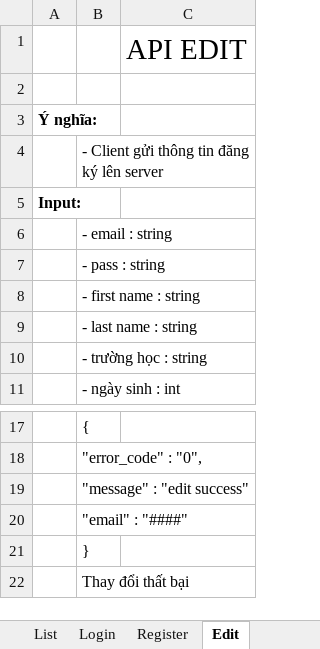
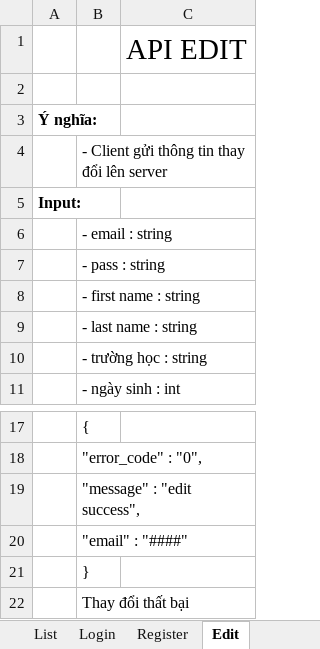
Before and after one commit to hackademicshanoi/school-ar-app, an Excel workbook: 03.Design/API.xlsx, sheet Edit, drawn as a sheet; only a part is shown, gaps mark what is left out; values as stored, in another font and other column widths than the file's, no borders; the diff names each change by its address in the sheet, - before the commit and + after, or states it on an @@ line.

```diff
--- a/03.Design/API.xlsx (sheet Edit)
+++ b/03.Design/API.xlsx (sheet Edit)
-B4: - Client gửi thông tin đăng ký lên server
+B4: - Client gửi thông tin thay đổi lên server
-B19: "message" : "edit success"
+B19: "message" : "edit success",
```
Also changed, not shown: sheet Information, sheet Login, sheet Register, other sheet tabs, 03.Design/ThietKeDatabaseV1.xlsx, 1 other file.
